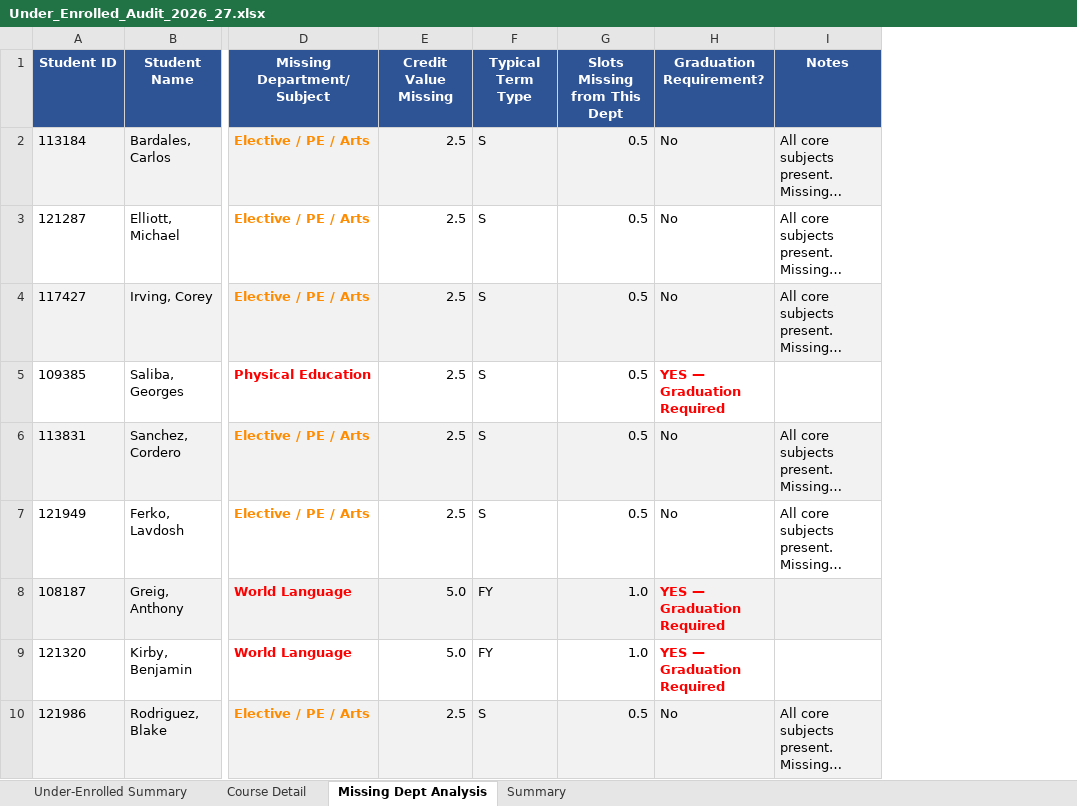
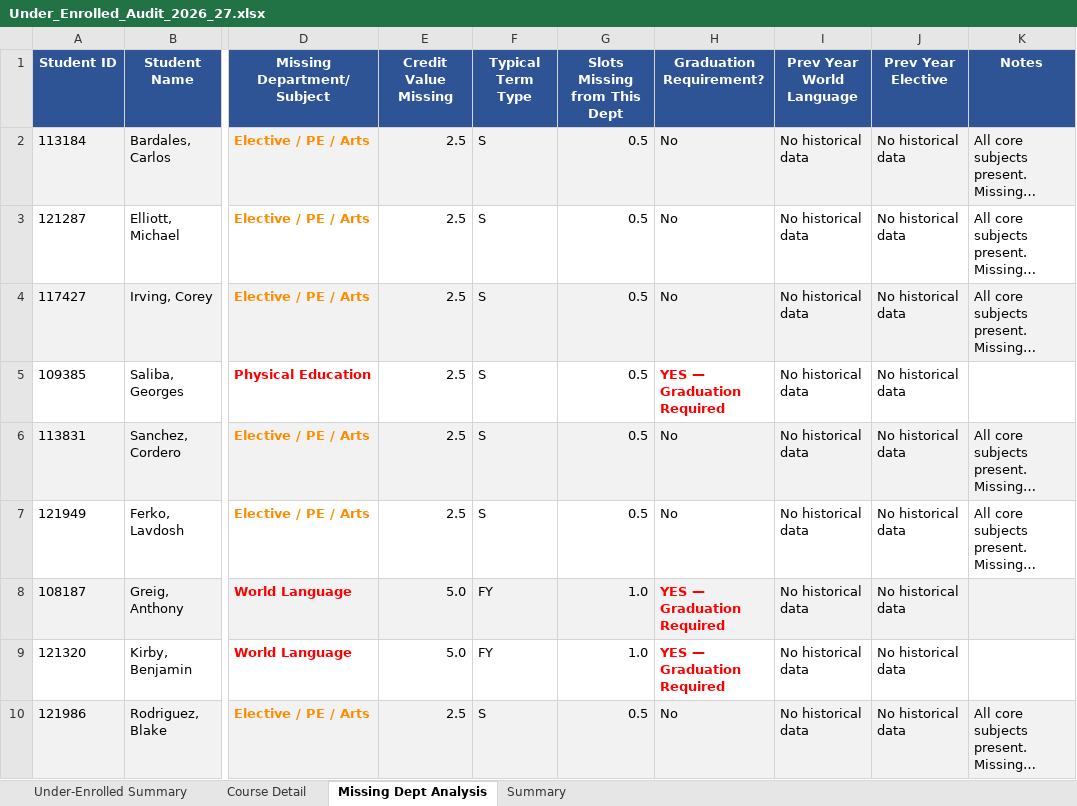
Before and after one commit to jciofalopowerllc-stack/sat-course, an Excel workbook: Under_Enrolled_Audit_2026_27.xlsx, sheet Missing Dept Analysis, drawn as a sheet; only a part is shown, gaps mark what is left out; long unchanged cells end in …; values as stored, in another font and other column widths than the file's, no borders; the diff names each change by its address in the sheet, - before the commit and + after, or states it on an @@ line.

```diff
--- a/Under_Enrolled_Audit_2026_27.xlsx (sheet Missing Dept Analysis)
+++ b/Under_Enrolled_Audit_2026_27.xlsx (sheet Missing Dept Analysis)
+column I (Prev Year World Language), rows 2-10: all No historical data
+column J (Prev Year Elective), rows 2-10: all No historical data
```
Also changed, not shown: sheet Summary, sheet Under-Enrolled Summary.
